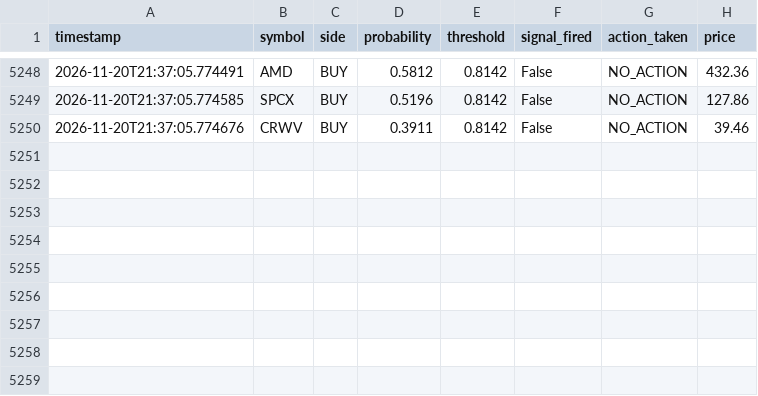
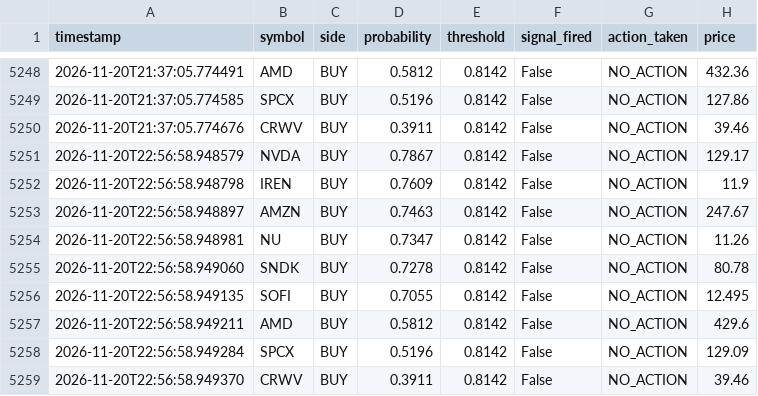
Before and after one commit to jp3tty/ml-trading-bot, a CSV file: paper_trade_log/signals.csv, drawn as a sheet; only a part is shown, gaps mark what is left out; the diff names each change by its address in the sheet, - before the commit and + after, or states it on an @@ line.

```diff
--- a/paper_trade_log/signals.csv
+++ b/paper_trade_log/signals.csv
+row 5251: 2026-11-20T22:56:58.948579 | NVDA | BUY | 0.7867 | 0.8142 | False | NO_ACTION | 129.17
+row 5252: 2026-11-20T22:56:58.948798 | IREN | BUY | 0.7609 | 0.8142 | False | NO_ACTION | 11.9
+row 5253: 2026-11-20T22:56:58.948897 | AMZN | BUY | 0.7463 | 0.8142 | False | NO_ACTION | 247.67
+row 5254: 2026-11-20T22:56:58.948981 | NU | BUY | 0.7347 | 0.8142 | False | NO_ACTION | 11.26
+row 5255: 2026-11-20T22:56:58.949060 | SNDK | BUY | 0.7278 | 0.8142 | False | NO_ACTION | 80.78
+row 5256: 2026-11-20T22:56:58.949135 | SOFI | BUY | 0.7055 | 0.8142 | False | NO_ACTION | 12.495
+row 5257: 2026-11-20T22:56:58.949211 | AMD | BUY | 0.5812 | 0.8142 | False | NO_ACTION | 429.6
+row 5258: 2026-11-20T22:56:58.949284 | SPCX | BUY | 0.5196 | 0.8142 | False | NO_ACTION | 129.09
+row 5259: 2026-11-20T22:56:58.949370 | CRWV | BUY | 0.3911 | 0.8142 | False | NO_ACTION | 39.46
```
Also changed, not shown: paper_trade_log/orders.csv.
